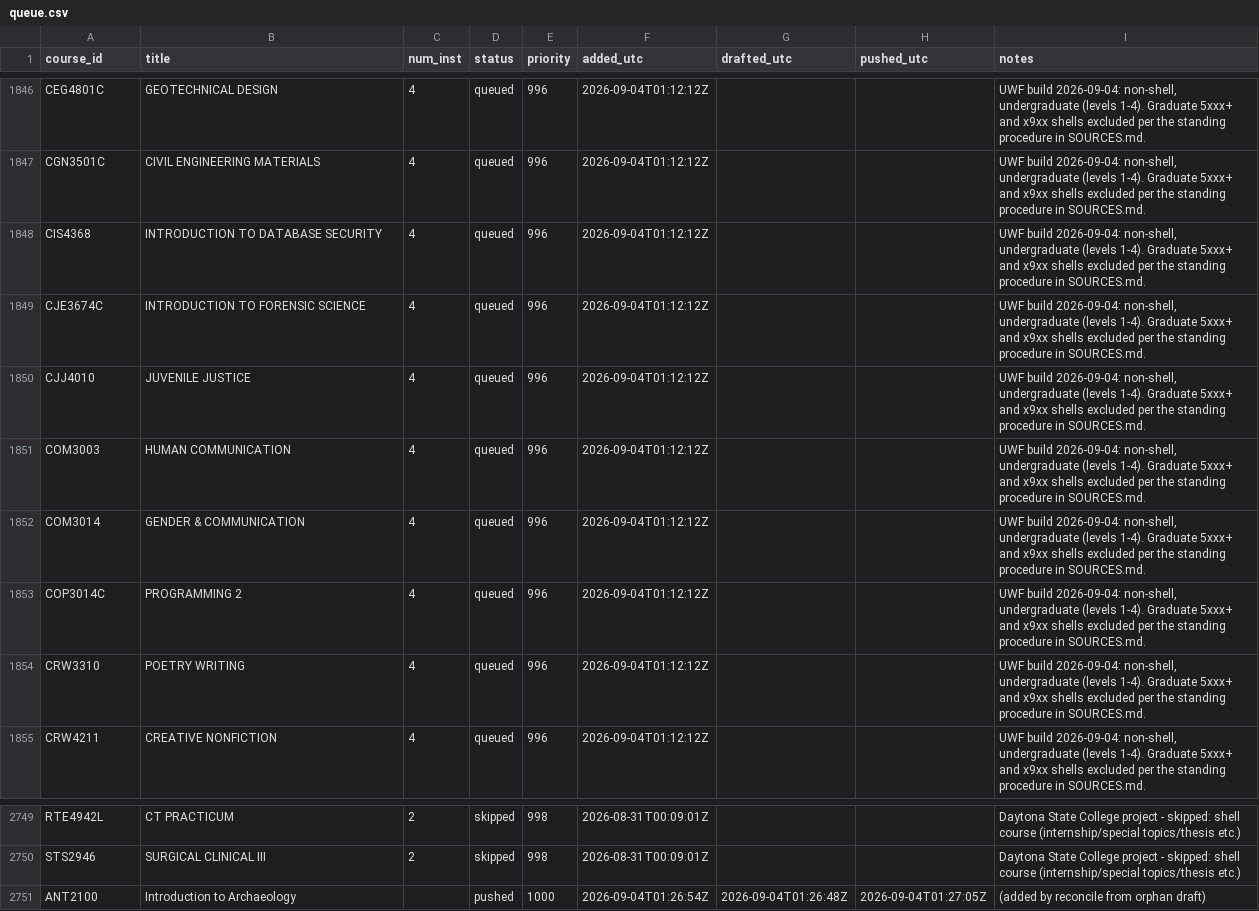
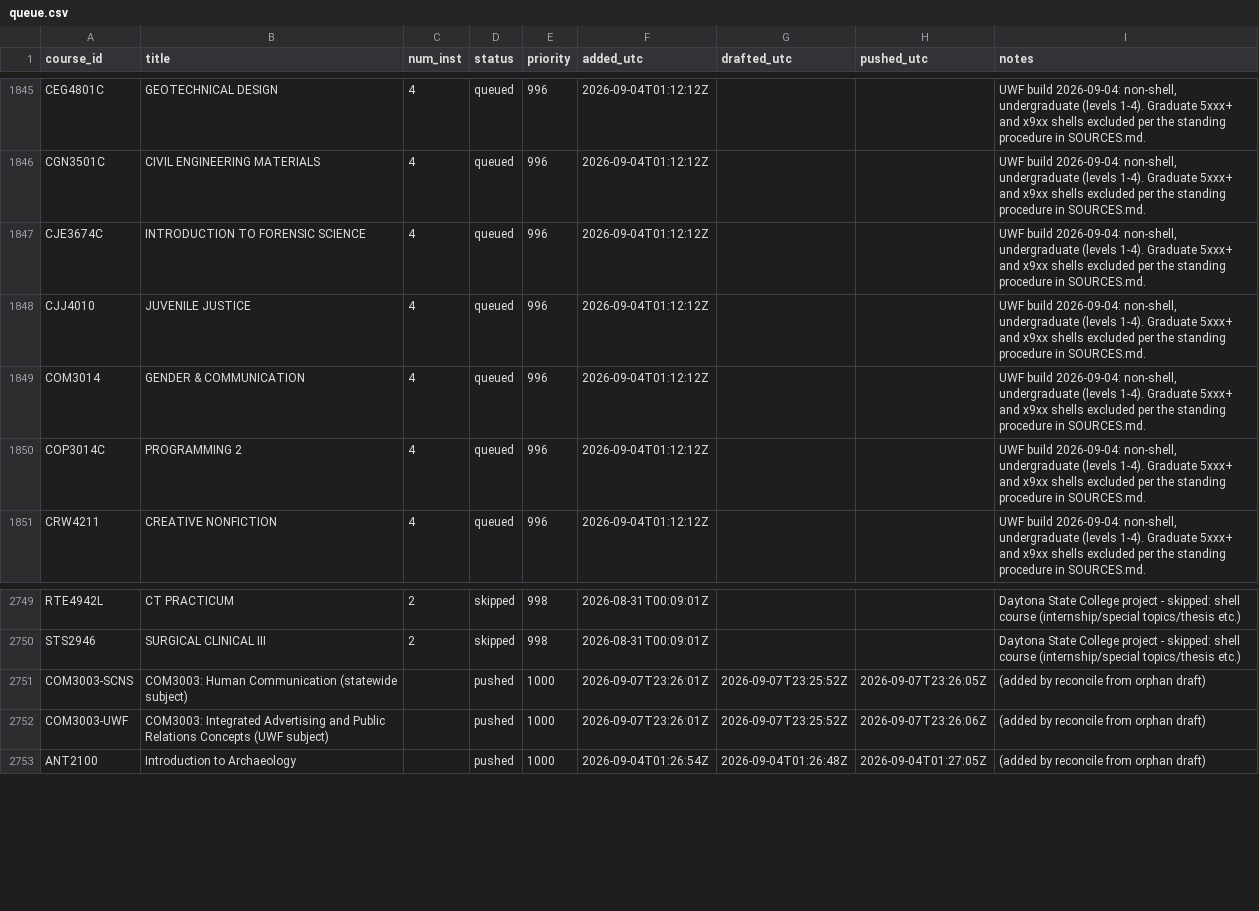
Before and after one commit to reaglin/CIATLE-REPO, a CSV file: Tools/queue.csv, drawn as a sheet; only a part is shown, gaps mark what is left out; removed rows and columns are numbered as before the commit, all else as after; the diff covers the shown part only; the diff names each change by its address in the sheet, - before the commit and + after, or states it on an @@ line.

```diff
--- a/Tools/queue.csv
+++ b/Tools/queue.csv
-row 1848: CIS4368 | INTRODUCTION TO DATABASE SECURITY | 4 | queued | 996 | 2026-09-04T01:12:12Z |  |  | UWF build 2026-09-04: non-shell, undergraduate (levels 1-4). Graduate 5xxx+ and x9xx shells excluded per the standing procedure in SOURCES.md.
-row 1851: COM3003 | HUMAN COMMUNICATION | 4 | queued | 996 | 2026-09-04T01:12:12Z |  |  | UWF build 2026-09-04: non-shell, undergraduate (levels 1-4). Graduate 5xxx+ and x9xx shells excluded per the standing procedure in SOURCES.md.
-row 1854: CRW3310 | POETRY WRITING | 4 | queued | 996 | 2026-09-04T01:12:12Z |  |  | UWF build 2026-09-04: non-shell, undergraduate (levels 1-4). Graduate 5xxx+ and x9xx shells excluded per the standing procedure in SOURCES.md.
+row 2751: COM3003-SCNS | COM3003: Human Communication (statewide subject) |  | pushed | 1000 | 2026-09-07T23:26:01Z | 2026-09-07T23:25:52Z | 2026-09-07T23:26:05Z | (added by reconcile from orphan draft)
+row 2752: COM3003-UWF | COM3003: Integrated Advertising and Public Relations Concepts (UWF subject) |  | pushed | 1000 | 2026-09-07T23:26:01Z | 2026-09-07T23:25:52Z | 2026-09-07T23:26:06Z | (added by reconcile from orphan draft)
```
Also changed, not shown: 4 added rows, 1 removed row, 2 moved rows and 16 edited cells elsewhere in this file, 2 other files.
